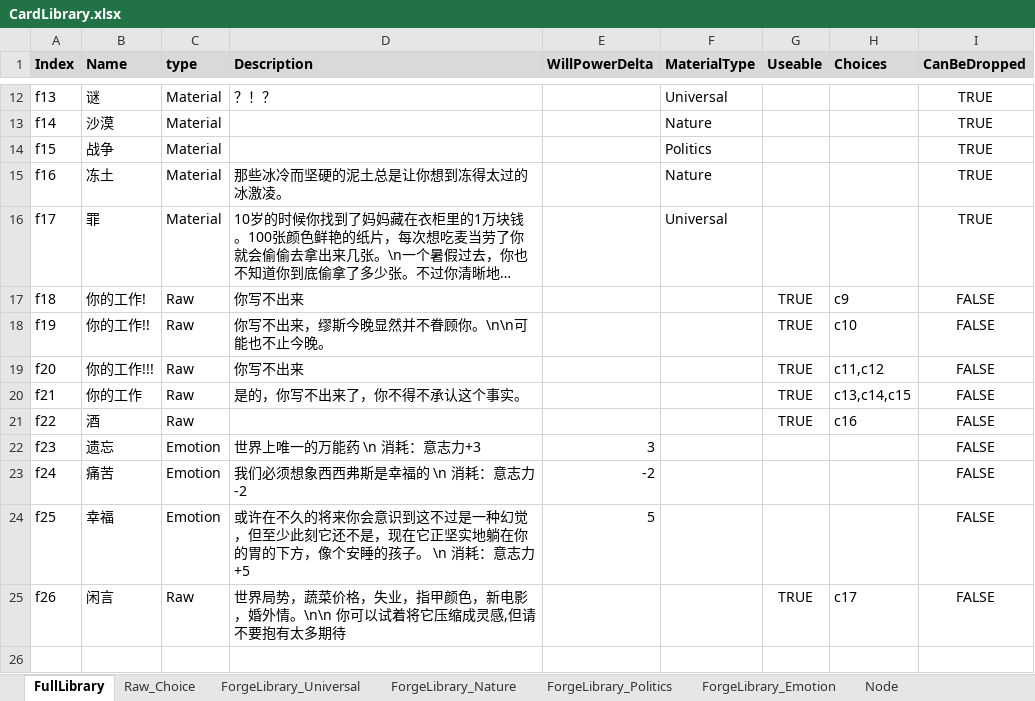
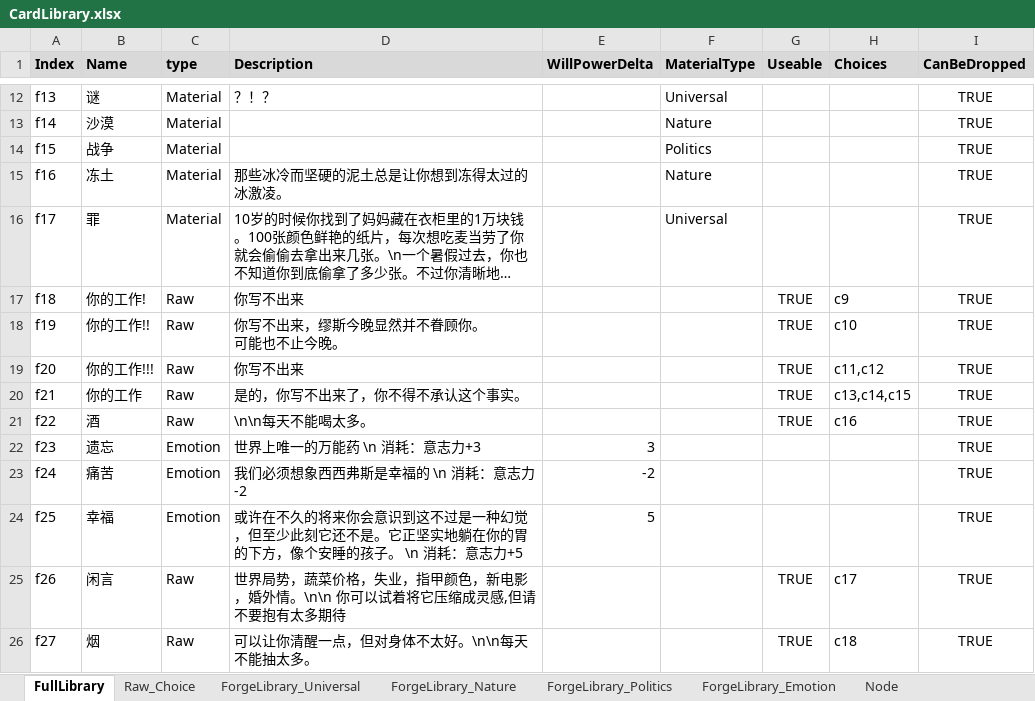
Before and after one commit to shangxintuoba/Poet, an Excel workbook: Assets/CardLibrary/CardLibrary.xlsx, sheet FullLibrary, drawn as a sheet; only a part is shown, gaps mark what is left out; long unchanged cells end in …; values as stored, in another font and other column widths than the file's, no borders; ↵ is a line break in a cell; the diff covers the shown part only; the diff names each change by its address in the sheet, - before the commit and + after, or states it on an @@ line.

```diff
--- a/Assets/CardLibrary/CardLibrary.xlsx (sheet FullLibrary)
+++ b/Assets/CardLibrary/CardLibrary.xlsx (sheet FullLibrary)
-I17:I25 (CanBeDropped): FALSE
+I17:I25 (CanBeDropped): TRUE
-D18 (Description): 你写不出来，缪斯今晚显然并不眷顾你。\n\n可能也不止今晚。
+D18 (Description): 你写不出来，缪斯今晚显然并不眷顾你。 ↵ 可能也不止今晚。
-D21 (Description): (empty)
+D21 (Description): \n\n每天不能喝太多。
-D24 (Description): …它还不是，现在它正坚实…
+D24 (Description): …它还不是。它正坚实…
+row 26: f27 | 烟 | Raw | 可以让你清醒一点，但对身体不太好。\n\n每天不能抽太多。 |  |  | TRUE | c18 | TRUE
```
Also changed, not shown: 9 added rows, 3 edited cells and cell formats elsewhere in this sheet, sheet Raw_Choice, 7 other files.
